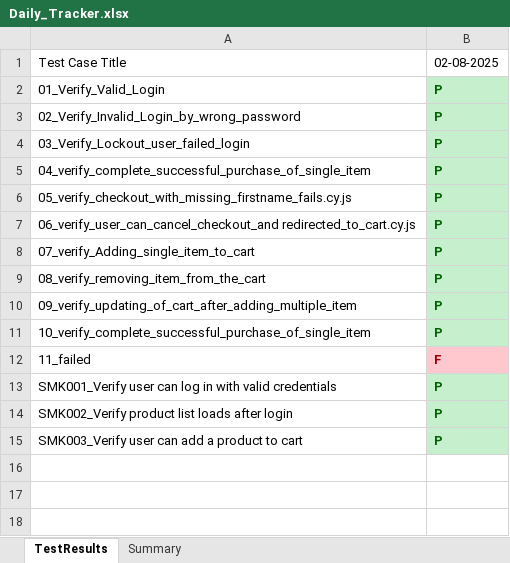
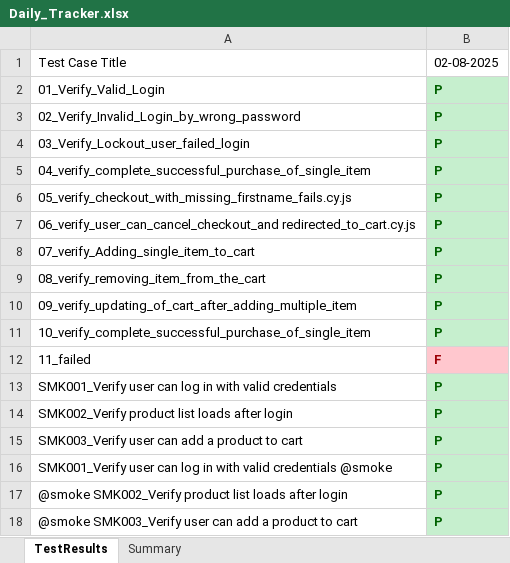
Before and after one commit to SourceCode-code/Cypress_Sauce_Demo, an Excel workbook: Daily_Tracker.xlsx, sheet TestResults, drawn as a sheet; values as stored, in another font and other column widths than the file's, no borders; the diff names each change by its address in the sheet, - before the commit and + after, or states it on an @@ line.

Commit message:
adding parrell test 1

```diff
--- a/Daily_Tracker.xlsx (sheet TestResults)
+++ b/Daily_Tracker.xlsx (sheet TestResults)
+row 16: SMK001_Verify user can log in with valid credentials @smoke | P
+row 17: @smoke SMK002_Verify product list loads after login | P
+row 18: @smoke SMK003_Verify user can add a product to cart | P
```
Also changed, not shown: sheet Summary, 40 other files.
